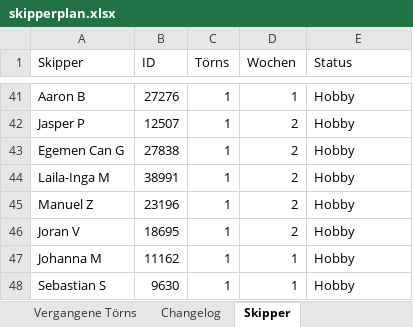
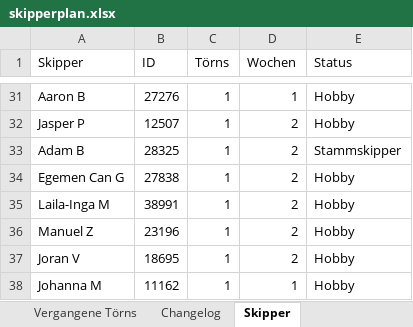
Before and after one commit to WolkeYachting/Skipperplan, an Excel workbook: skipperplan.xlsx, sheet Skipper, drawn as a sheet; only a part is shown, gaps mark what is left out; the shorter side is filled out with more unchanged rows; values as stored, in another font and other column widths than the file's, no cell formats; the diff covers the shown part only; the diff names each change by its address in the sheet, - before the commit and + after, or states it on an @@ line.

Commit message:
Skipperplan: 17.10.2026 03:01 UTC

```diff
--- a/skipperplan.xlsx (sheet Skipper)
+++ b/skipperplan.xlsx (sheet Skipper)
+row 33: Adam B | 28325 | 1 | 2 | Stammskipper
```
Also changed, not shown: 4 added rows and 14 removed rows elsewhere in this sheet, sheet Vergangene Törns, sheet Changelog, sheet Aktuell fahrend, sheet Segelreisen, cell formats.
